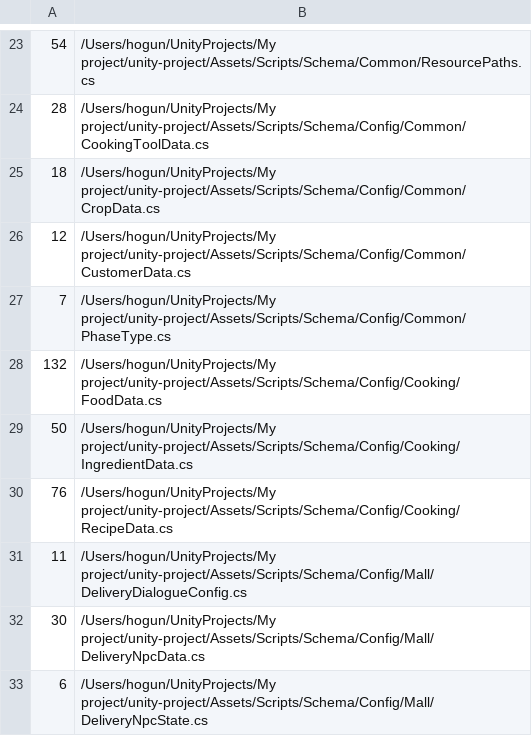
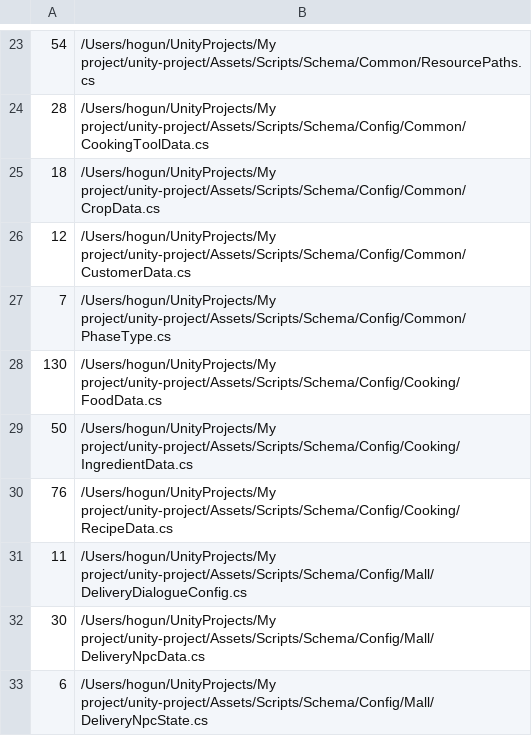
Before and after one commit to teamSSD/unity-project, a TSV file: tmp/refactor-2026-05/data/file_lines.tsv, drawn as a sheet; only a part is shown, gaps mark what is left out.

```diff
--- a/tmp/refactor-2026-05/data/file_lines.tsv
+++ b/tmp/refactor-2026-05/data/file_lines.tsv
@@ -27,3 +27,3 @@
 7	/Users/hogun/UnityProjects/My project/unity-project/Assets/Scripts/Schema/Config/Common/PhaseType.cs
-132	/Users/hogun/UnityProjects/My project/unity-project/Assets/Scripts/Schema/Config/Cooking/FoodData.cs
+130	/Users/hogun/UnityProjects/My project/unity-project/Assets/Scripts/Schema/Config/Cooking/FoodData.cs
 50	/Users/hogun/UnityProjects/My project/unity-project/Assets/Scripts/Schema/Config/Cooking/IngredientData.cs
```
Also changed, not shown: tmp/refactor-2026-05/data/antipatterns.tsv, tmp/refactor-2026-05/data/method_lengths.tsv, 4 other files.
